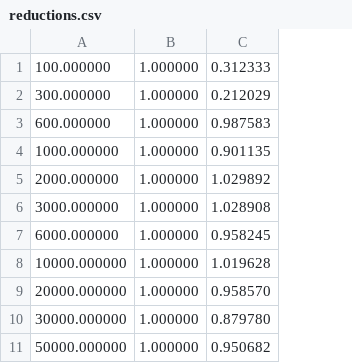
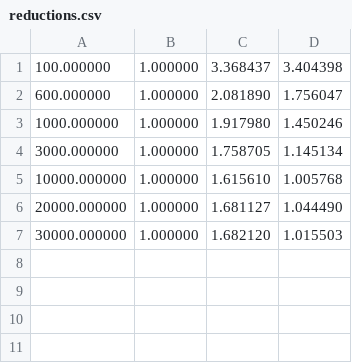
Before and after one commit to victornicolet/precise-parallel-fp, a CSV file: capps/Plots/reductions.csv, drawn as a sheet; removed rows and columns are numbered as before the commit, all else as after; the diff names each change by its address in the sheet, - before the commit and + after, or states it on an @@ line.

Commit message:
Finished optimization of homemade reduction operation

```diff
--- a/capps/Plots/reductions.csv
+++ b/capps/Plots/reductions.csv
-column C, row 1: 0.312333; rows 3-4: 0.987583 | 0.901135; row 6: 1.028908; rows 8-10: 1.019628 | 0.958570 | 0.879780
+column C, rows 1-7: 3.368437 | 2.081890 | 1.917980 | 1.758705 | 1.615610 | 1.681127 | 1.682120
+column D, rows 1-7: 3.404398 | 1.756047 | 1.450246 | 1.145134 | 1.005768 | 1.044490 | 1.015503
-row 2: 300.000000 | 1.000000 | 0.212029
-row 5: 2000.000000 | 1.000000 | 1.029892
-row 7: 6000.000000 | 1.000000 | 0.958245
-row 11: 50000.000000 | 1.000000 | 0.950682
```
Also changed, not shown: 17 other files.
